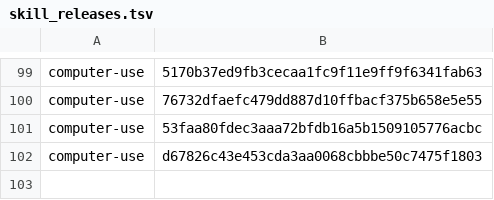
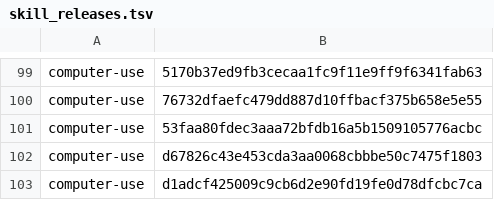
Before and after one commit to cjy5507/zerocode-ide, a TSV file: crates/zerocode-core/src/skill_releases.tsv, drawn as a sheet; only a part is shown, gaps mark what is left out.

```diff
--- a/crates/zerocode-core/src/skill_releases.tsv
+++ b/crates/zerocode-core/src/skill_releases.tsv
@@ -102 +102,2 @@ computer-use	53faa80fdec3aaa72bfdb16a5b1509105776acbc
 computer-use	d67826c43e453cda3aa0068cbbbe50c7475f1803
+computer-use	d1adcf425009c9cb6d2e90fd19fe0d78dfcbc7ca
```
